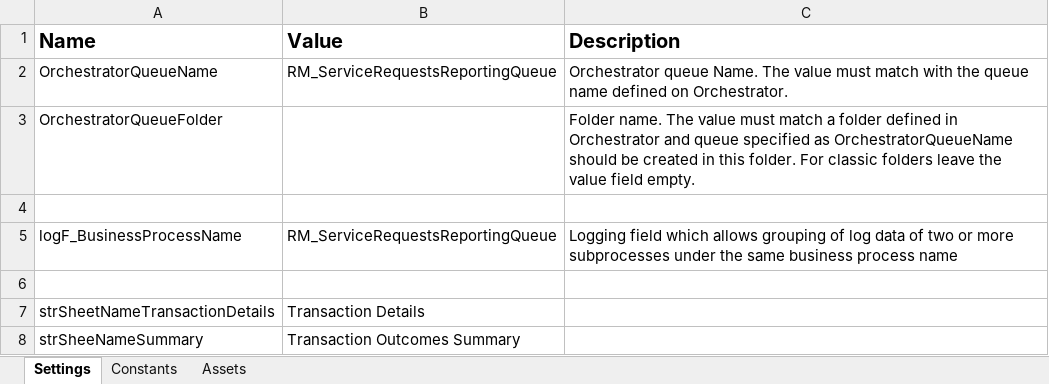
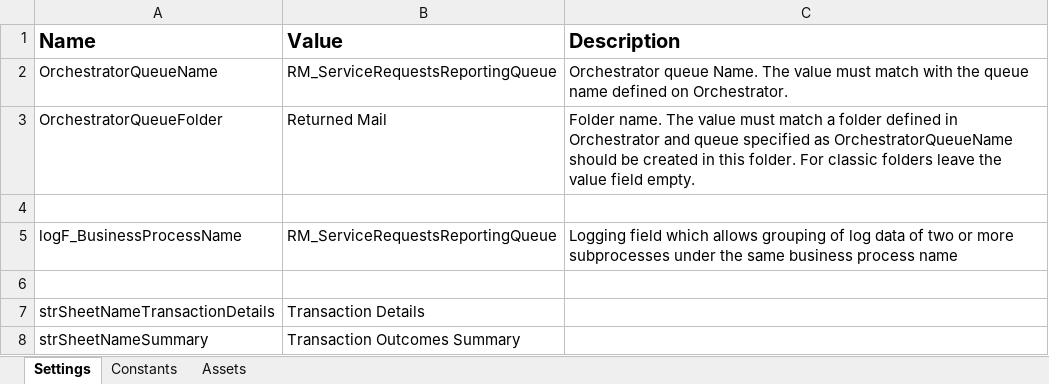
Before and after one commit to dralbro/Reporter-Weekly, an Excel workbook: Data/Config.xlsx, sheet Settings, drawn as a sheet; values as stored, in another font and other column widths than the file's, no borders; the diff names each change by its address in the sheet, - before the commit and + after, or states it on an @@ line.

```diff
--- a/Data/Config.xlsx (sheet Settings)
+++ b/Data/Config.xlsx (sheet Settings)
-B3 (Value): (empty)
+B3 (Value): Returned Mail
-A8 (Name): strSheeNameSummary
+A8 (Name): strSheetNameSummary
```
Also changed, not shown: sheet Assets, 19 other files.
